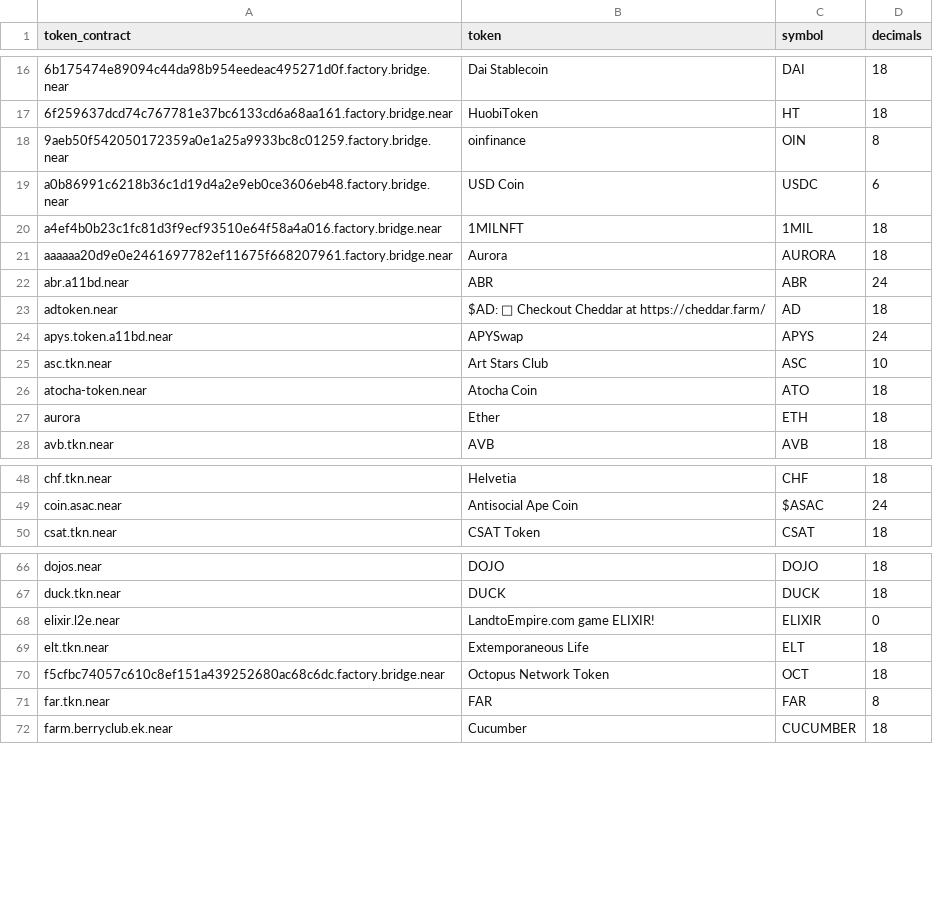
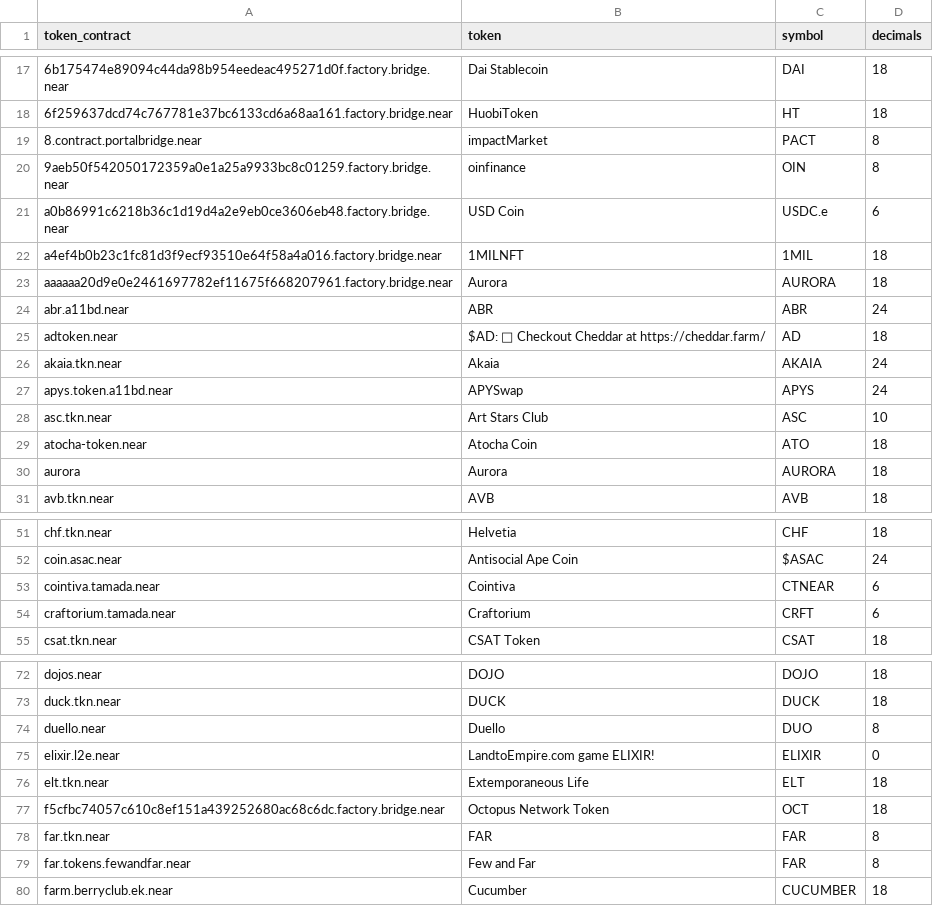
Before and after one commit to FlipsideCrypto/near-models, a CSV file: data/seeds__token_labels.csv, drawn as a sheet; only a part is shown, gaps mark what is left out; the diff covers the shown part only.

```diff
--- a/data/seeds__token_labels.csv
+++ b/data/seeds__token_labels.csv
@@ -17,4 +18,5 @@ token_contract,token,symbol,decimals
 6f259637dcd74c767781e37bc6133cd6a68aa161.factory.bridge.near,HuobiToken,HT,18
+8.contract.portalbridge.near,impactMarket,PACT,8
 9aeb50f542050172359a0e1a25a9933bc8c01259.factory.bridge.near,oinfinance,OIN,8
-a0b86991c6218b36c1d19d4a2e9eb0ce3606eb48.factory.bridge.near,USD Coin,USDC,6
+a0b86991c6218b36c1d19d4a2e9eb0ce3606eb48.factory.bridge.near,USD Coin,USDC.e,6
 a4ef4b0b23c1fc81d3f9ecf93510e64f58a4a016.factory.bridge.near,1MILNFT,1MIL,18
@@ -23,2 +25,3 @@ abr.a11bd.near,ABR,ABR,24
 adtoken.near,$AD: 🧀 Checkout Cheddar at https://cheddar.farm/,AD,18
+akaia.tkn.near,Akaia,AKAIA,24
 apys.token.a11bd.near,APYSwap,APYS,24
@@ -26,3 +29,3 @@ asc.tkn.near,Art Stars Club,ASC,10
 atocha-token.near,Atocha Coin,ATO,18
-aurora,Ether,ETH,18
+aurora,Aurora,AURORA,18
 avb.tkn.near,AVB,AVB,18
@@ -49,2 +52,4 @@ chf.tkn.near,Helvetia,CHF,18
 coin.asac.near,Antisocial Ape Coin,$ASAC,24
+cointiva.tamada.near,Cointiva,CTNEAR,6
+craftorium.tamada.near,Сraftorium,CRFT,6
 csat.tkn.near,CSAT Token,CSAT,18
@@ -67,2 +73,3 @@ dojos.near,DOJO,DOJO,18
 duck.tkn.near,DUCK,DUCK,18
+duello.near,Duello,DUO,8
 elixir.l2e.near,LandtoEmpire.com game ELIXIR!,ELIXIR,0
@@ -71,2 +78,3 @@ f5cfbc74057c610c8ef151a439252680ac68c6dc.factory.bridge.near,Octopus Network Tok
 far.tkn.near,FAR,FAR,8
+far.tokens.fewandfar.near,Few and Far,FAR,8
 farm.berryclub.ek.near,Cucumber,CUCUMBER,18
```
Also changed, not shown: 18 added rows and 1 edited cell elsewhere in this file, 6 other files.
